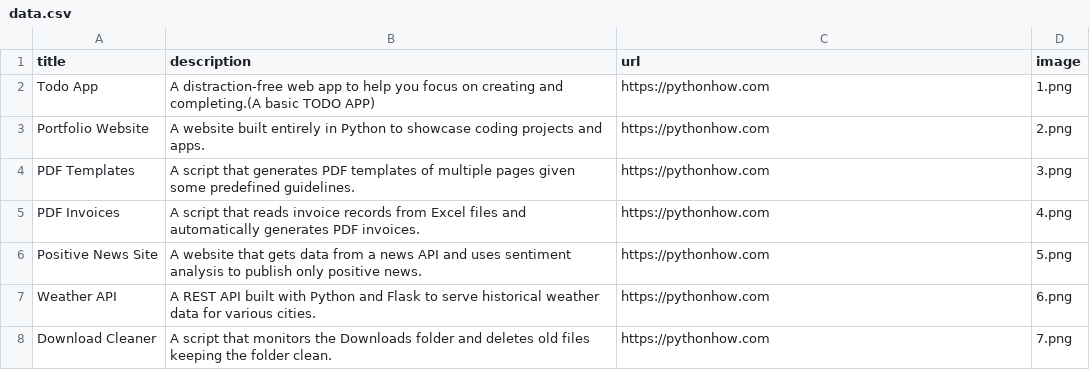
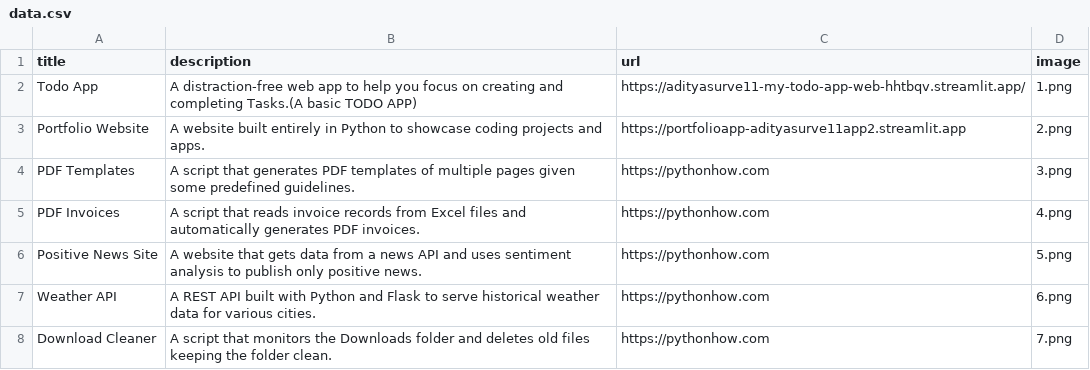
Before and after one commit to adityasurve11/APP2-portfolio, a CSV file: data.csv, drawn as a sheet; only a part is shown.

Commit message:
chnaged domain names as i wanted of todo app and portfolio app

```diff
--- a/data.csv
+++ b/data.csv
@@ -1,4 +1,4 @@
 title;description;url;image
-Todo App;A distraction-free web app to help you focus on creating and completing.(A basic TODO APP);https://pythonhow.com;1.png
-Portfolio Website;A website built entirely in Python to showcase coding projects and apps.;https://pythonhow.com;2.png
+Todo App;A distraction-free web app to help you focus on creating and completing Tasks.(A basic TODO APP);https://adityasurve11-my-todo-app-web-hhtbqv.streamlit.app/;1.png
+Portfolio Website;A website built entirely in Python to showcase coding projects and apps.;https://portfolioapp-adityasurve11app2.streamlit.app;2.png
 PDF Templates;A script that generates PDF templates of multiple pages given some predefined guidelines.;https://pythonhow.com;3.png
```
Also changed, not shown: 1 other file.
